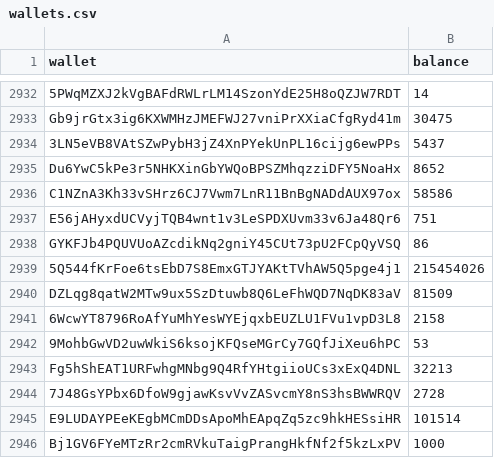
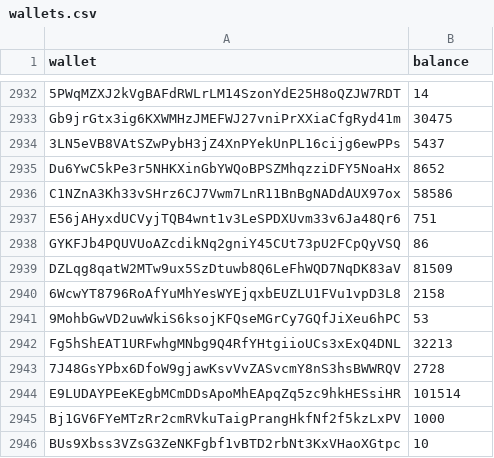
Before and after one commit to nema-ac/api, a CSV file: static/drop/wallets.csv, drawn as a sheet; only a part is shown, gaps mark what is left out; the shorter side is filled out with more unchanged rows.

Commit message:
remove liq

```diff
--- a/static/drop/wallets.csv
+++ b/static/drop/wallets.csv
@@ -2938,3 +2938,2 @@ E56jAHyxdUCVyjTQB4wnt1v3LeSPDXUvm33v6Ja48Qr6,751
 GYKFJb4PQUVUoAZcdikNq2gniY45CUt73pU2FCpQyVSQ,86
-5Q544fKrFoe6tsEbD7S8EmxGTJYAKtTVhAW5Q5pge4j1,215454026
 DZLqg8qatW2MTw9ux5SzDtuwb8Q6LeFhWQD7NqDK83aV,81509
```
